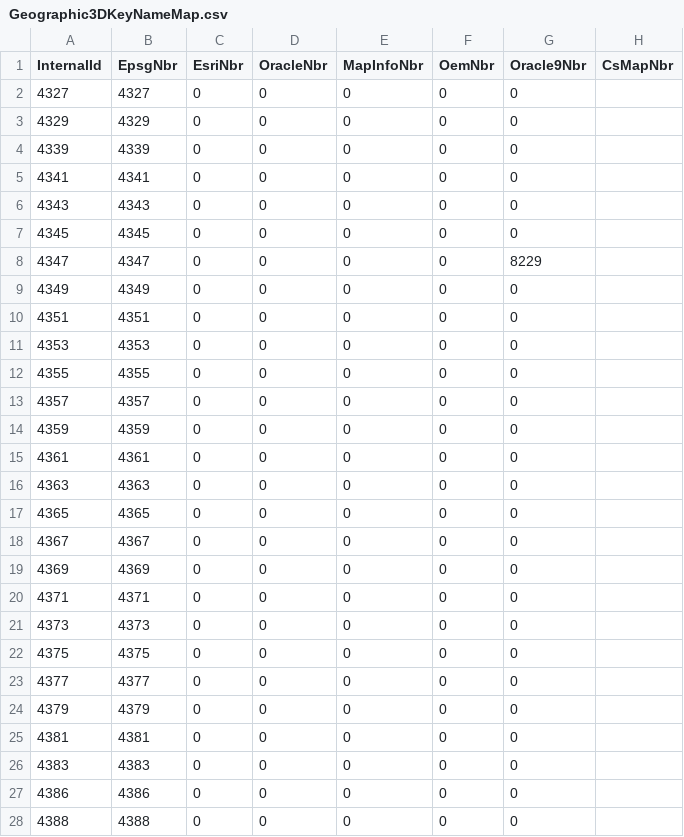
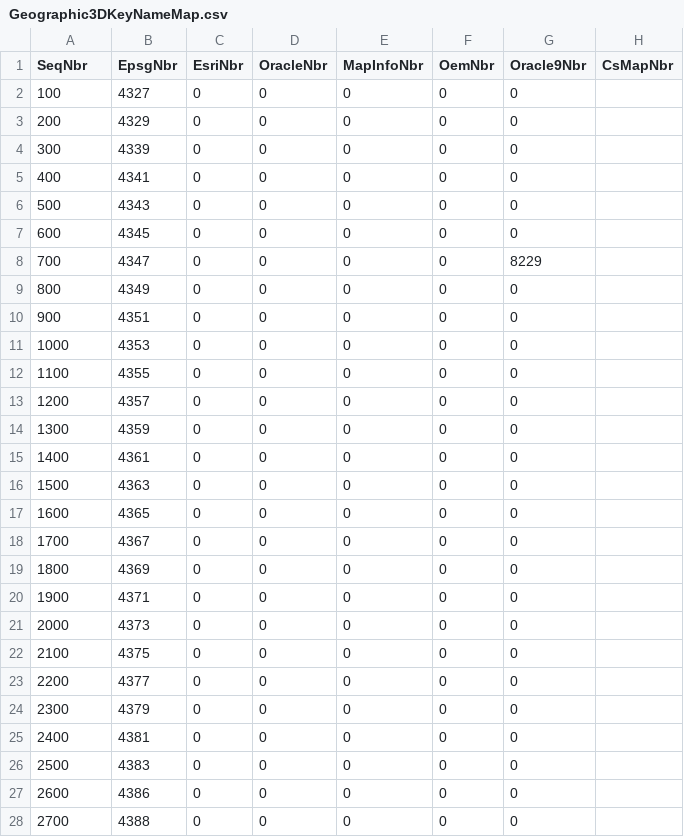
Before and after one commit to eharris/csmap, a CSV file: Data/Geographic3DKeyNameMap.csv, drawn as a sheet; only a part is shown; the diff covers the shown part only; the diff names each change by its address in the sheet, - before the commit and + after, or states it on an @@ line.

```diff
--- a/Data/Geographic3DKeyNameMap.csv
+++ b/Data/Geographic3DKeyNameMap.csv
-A1: InternalId
+A1: SeqNbr
-A2 (SeqNbr): 4327
+A2 (SeqNbr): 100
-A3 (SeqNbr): 4329
+A3 (SeqNbr): 200
-A4 (SeqNbr): 4339
+A4 (SeqNbr): 300
-A5 (SeqNbr): 4341
+A5 (SeqNbr): 400
-A6 (SeqNbr): 4343
+A6 (SeqNbr): 500
-A7 (SeqNbr): 4345
+A7 (SeqNbr): 600
-A8 (SeqNbr): 4347
+A8 (SeqNbr): 700
-A9 (SeqNbr): 4349
+A9 (SeqNbr): 800
-A10 (SeqNbr): 4351
+A10 (SeqNbr): 900
-A11 (SeqNbr): 4353
+A11 (SeqNbr): 1000
-A12 (SeqNbr): 4355
+A12 (SeqNbr): 1100
-A13 (SeqNbr): 4357
+A13 (SeqNbr): 1200
-A14 (SeqNbr): 4359
+A14 (SeqNbr): 1300
-A15 (SeqNbr): 4361
+A15 (SeqNbr): 1400
-A16 (SeqNbr): 4363
+A16 (SeqNbr): 1500
-A17 (SeqNbr): 4365
+A17 (SeqNbr): 1600
-A18 (SeqNbr): 4367
+A18 (SeqNbr): 1700
-A19 (SeqNbr): 4369
+A19 (SeqNbr): 1800
-A20 (SeqNbr): 4371
+A20 (SeqNbr): 1900
-A21 (SeqNbr): 4373
+A21 (SeqNbr): 2000
-A22 (SeqNbr): 4375
+A22 (SeqNbr): 2100
-A23 (SeqNbr): 4377
+A23 (SeqNbr): 2200
-A24 (SeqNbr): 4379
+A24 (SeqNbr): 2300
-A25 (SeqNbr): 4381
+A25 (SeqNbr): 2400
-A26 (SeqNbr): 4383
+A26 (SeqNbr): 2500
-A27 (SeqNbr): 4386
+A27 (SeqNbr): 2600
-A28 (SeqNbr): 4388
+A28 (SeqNbr): 2700
```
Also changed, not shown: 2 edited cells elsewhere in this file, Data/AngularUnitKeyNameMap.csv, 13 other files.
